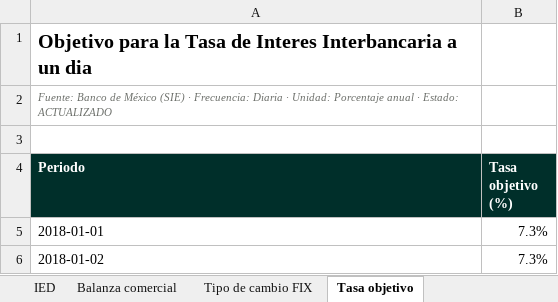
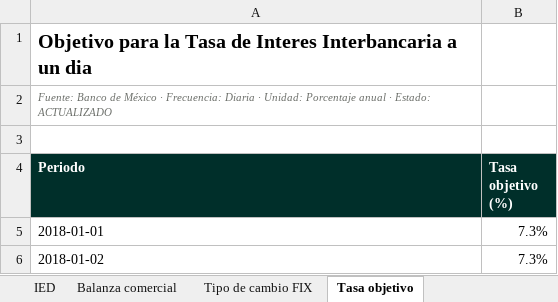
Before and after one commit to luisbuendiag/Indicadores_macroeconomicos_Mex, an Excel workbook: downloads/Indicadores_Macroeconomicos_Mexico_Actualizado.xlsx, sheet Tasa objetivo, drawn as a sheet; only a part is shown; values as stored, in another font and other column widths than the file's, no borders; the diff names each change by its address in the sheet, - before the commit and + after, or states it on an @@ line.

```diff
--- a/downloads/Indicadores_Macroeconomicos_Mexico_Actualizado.xlsx (sheet Tasa objetivo)
+++ b/downloads/Indicadores_Macroeconomicos_Mexico_Actualizado.xlsx (sheet Tasa objetivo)
-A2 (Periodo): …de México (SIE) · Frecuencia:…
+A2 (Periodo): …de México · Frecuencia:…
```
Also changed, not shown: sheet Control de actualizaciones, sheet Síntesis de coyuntura, sheet Metodología y fuentes, sheet Tipo de cambio FIX, downloads/indicadores/DESOCUP/DESOCUP_datos.xlsx, downloads/indicadores/IMAI/IMAI_datos.xlsx, 24 other files.
